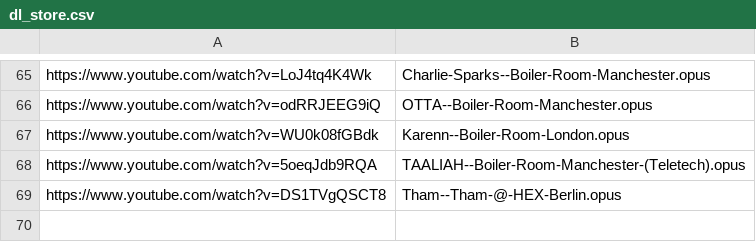
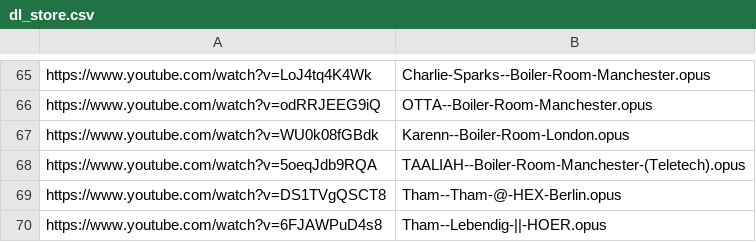
Before and after one commit to MordecaiMalignatus/work-music, a CSV file: dl_store.csv, drawn as a sheet; only a part is shown, gaps mark what is left out.

Commit message:
Set: Tham -- Lebendig-||-HOER

```diff
--- a/dl_store.csv
+++ b/dl_store.csv
@@ -69 +69,2 @@ https://www.youtube.com/watch?v=5oeqJdb9RQA,TAALIAH--Boiler-Room-Manchester-(Tel
 https://www.youtube.com/watch?v=DS1TVgQSCT8,Tham--Tham-@-HEX-Berlin.opus
+https://www.youtube.com/watch?v=6FJAWPuD4s8,Tham--Lebendig-||-HOER.opus
```
